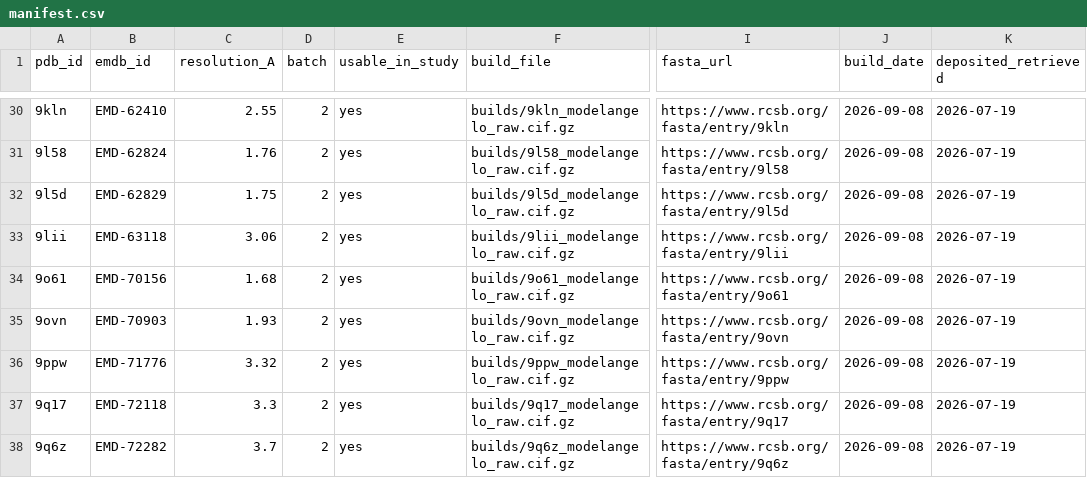
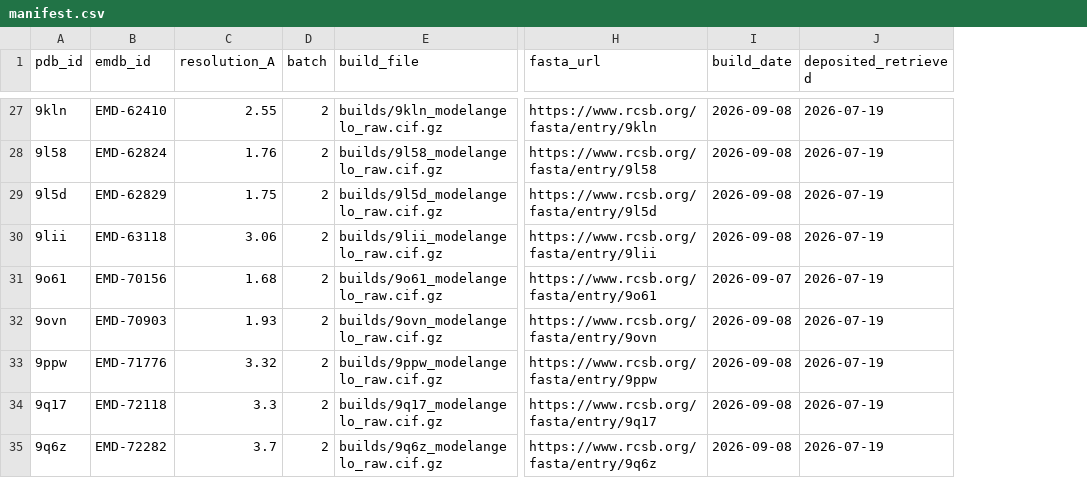
Before and after one commit to cschlick/modelangelo-builds, a CSV file: manifest.csv, drawn as a sheet; only a part is shown, gaps mark what is left out; removed rows and columns are numbered as before the commit, all else as after; the diff covers the shown part only; the diff names each change by its address in the sheet, - before the commit and + after, or states it on an @@ line.

Commit message:
Trim to the 64 usable builds; verified provenance and full methods section
Dataset changes:
- Remove the 7 entries previously flagged usable_in_study=no (9giv, 9iwq,
  9sjc, 9thn, 9thp, 9tkj, 9vb6) along with their deposited pairs. They were
  not part of the usable corpus, so they do not belong in the distribution.
- Drop the usable_in_study column: it is constant now, and it referenced an
  external study rather than anything about these files. 71 -> 64 rows,
  12 -> 11 columns.
- Correct build_date on 28 rows. It had been assigned per batch, using the
  date that batch finished; batch 2's first 4 builds actually ran 09-07 and
  24 of batch 3's ran 09-09. Dates now come from the timestamp inside each
  run's own ModelAngelo log.

README: add a full methods section (software versions, inputs, exact build
command and the default settings it implies, hardware and runtime, what is
shipped, selection with its limits, verification performed, and measured
dataset characteristics), and correct three inaccurate claims:
- the "2,000-13,000 atoms" selection range was wrong; deposited models span
  3,528-95,536 atoms. Replaced with measured ranges.
- all 7 exclusions were attributed to a "box-size/usability screen"; two
  distinct screens were involved, now described with their actual values.
- dropped the "both half maps available" criterion and other couplings to the
  motivating study, which this dataset does not depend on.

Verified: all 64 builds are byte-identical to the original ModelAngelo output;
128/128 gzips intact; manifest paths, emdb/fasta URL consistency, deposited
data_ block identity, resolutions, and batch labels all check out; default
settings confirmed uniform across all 64 run logs; B-factor confidence in
[0,100] for every build.

```diff
--- a/manifest.csv
+++ b/manifest.csv
-column E (usable_in_study), rows 30-38: all yes
-I31 (build_date): 2026-09-08
+I31 (build_date): 2026-09-07
```
Also changed, not shown: 7 removed rows and 25 edited cells elsewhere in this file, 15 other files.
